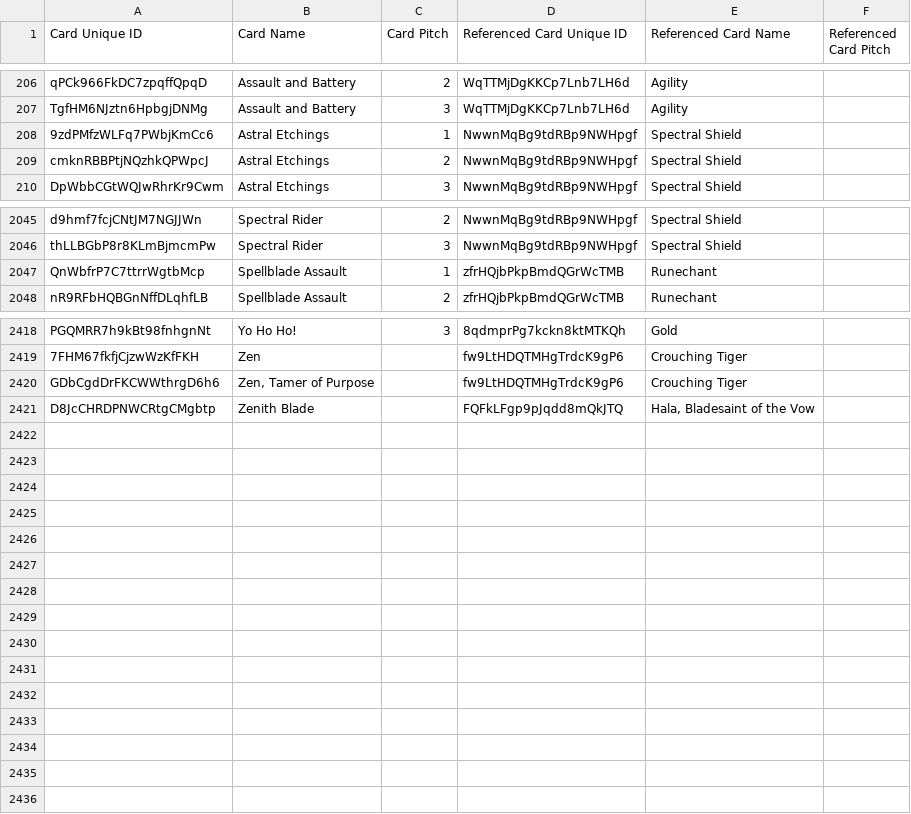
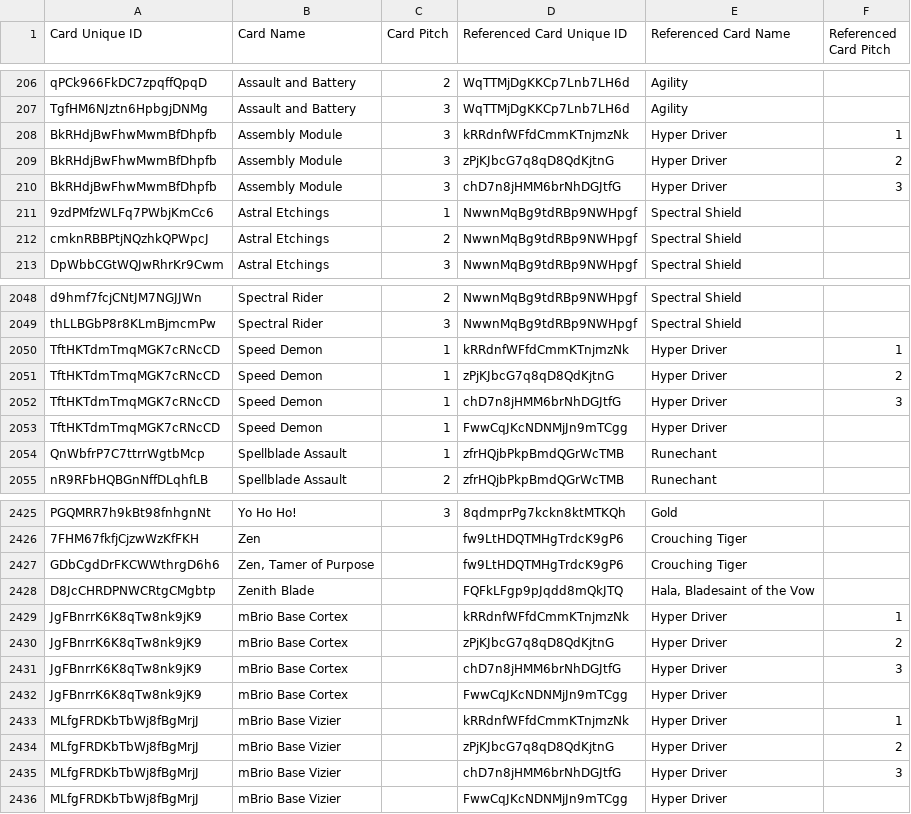
Before and after one commit to oliger/flesh-and-blood-cards, a CSV file: csvs/english/card-reference.csv, drawn as a sheet; only a part is shown, gaps mark what is left out.

Commit message:
Add Mechanologist C/R PEN cards

```diff
--- a/csvs/english/card-reference.csv
+++ b/csvs/english/card-reference.csv
@@ -207,2 +207,5 @@ qPCk966FkDC7zpqffQpqD	Assault and Battery	2	WqTTMjDgKKCp7Lnb7LH6d	Agility
 TgfHM6NJztn6HpbgjDNMg	Assault and Battery	3	WqTTMjDgKKCp7Lnb7LH6d	Agility							
+BkRHdjBwFhwMwmBfDhpfb	Assembly Module	3	kRRdnfWFfdCmmKTnjmzNk	Hyper Driver	1						
+BkRHdjBwFhwMwmBfDhpfb	Assembly Module	3	zPjKJbcG7q8qD8QdKjtnG	Hyper Driver	2						
+BkRHdjBwFhwMwmBfDhpfb	Assembly Module	3	chD7n8jHMM6brNhDGJtfG	Hyper Driver	3						
 9zdPMfzWLFq7PWbjKmCc6	Astral Etchings	1	NwwnMqBg9tdRBp9NWHpgf	Spectral Shield							
@@ -2046,2 +2049,6 @@ d9hmf7fcjCNtJM7NGJJWn	Spectral Rider	2	NwwnMqBg9tdRBp9NWHpgf	Spectral Shield
 thLLBGbP8r8KLmBjmcmPw	Spectral Rider	3	NwwnMqBg9tdRBp9NWHpgf	Spectral Shield							
+TftHKTdmTmqMGK7cRNcCD	Speed Demon	1	kRRdnfWFfdCmmKTnjmzNk	Hyper Driver	1						
+TftHKTdmTmqMGK7cRNcCD	Speed Demon	1	zPjKJbcG7q8qD8QdKjtnG	Hyper Driver	2						
+TftHKTdmTmqMGK7cRNcCD	Speed Demon	1	chD7n8jHMM6brNhDGJtfG	Hyper Driver	3						
+TftHKTdmTmqMGK7cRNcCD	Speed Demon	1	FwwCqJKcNDNMjJn9mTCgg	Hyper Driver							
 QnWbfrP7C7ttrrWgtbMcp	Spellblade Assault	1	zfrHQjbPkpBmdQGrWcTMB	Runechant							
@@ -2421 +2428,9 @@ GDbCgdDrFKCWWthrgD6h6	Zen, Tamer of Purpose		fw9LtHDQTMHgTrdcK9gP6	Crouching Tig
 D8JcCHRDPNWCRtgCMgbtp	Zenith Blade		FQFkLFgp9pJqdd8mQkJTQ	Hala, Bladesaint of the Vow							
+JgFBnrrK6K8qTw8nk9jK9	mBrio Base Cortex		kRRdnfWFfdCmmKTnjmzNk	Hyper Driver	1						
+JgFBnrrK6K8qTw8nk9jK9	mBrio Base Cortex		zPjKJbcG7q8qD8QdKjtnG	Hyper Driver	2						
+JgFBnrrK6K8qTw8nk9jK9	mBrio Base Cortex		chD7n8jHMM6brNhDGJtfG	Hyper Driver	3						
+JgFBnrrK6K8qTw8nk9jK9	mBrio Base Cortex		FwwCqJKcNDNMjJn9mTCgg	Hyper Driver							
+MLfgFRDKbTbWj8fBgMrjJ	mBrio Base Vizier		kRRdnfWFfdCmmKTnjmzNk	Hyper Driver	1						
+MLfgFRDKbTbWj8fBgMrjJ	mBrio Base Vizier		zPjKJbcG7q8qD8QdKjtnG	Hyper Driver	2						
+MLfgFRDKbTbWj8fBgMrjJ	mBrio Base Vizier		chD7n8jHMM6brNhDGJtfG	Hyper Driver	3						
+MLfgFRDKbTbWj8fBgMrjJ	mBrio Base Vizier		FwwCqJKcNDNMjJn9mTCgg	Hyper Driver							
```
Also changed, not shown: csvs/english/artist.csv, 6 other files.
